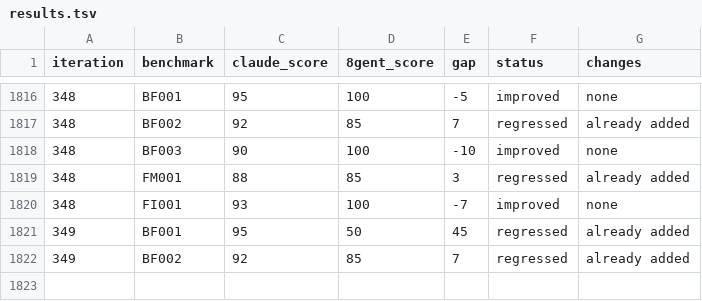
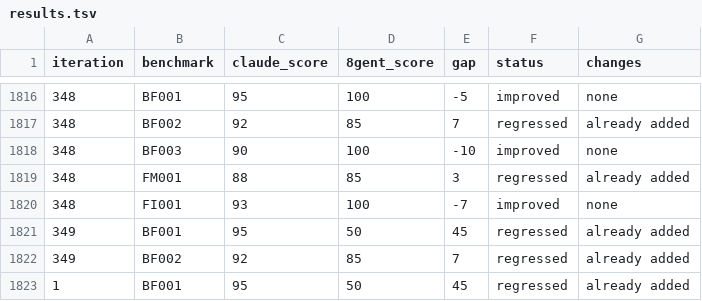
Before and after one commit to 8gi-foundation/8gent-code, a TSV file: benchmarks/results.tsv, drawn as a sheet; only a part is shown, gaps mark what is left out; the diff names each change by its address in the sheet, - before the commit and + after, or states it on an @@ line.

Commit message:
feat(benchmarks): parallel harness + overnight 2026-04-26 run snapshots
Three things land in one PR. The harness is the deliverable. The
snapshots are the evidence. The model default flip is a small follow-up.

* benchmarks/autoresearch/harness-parallel.ts (new, 472 LOC) - fans
  each benchmark out to N models in parallel across Ollama + OpenRouter,
  records every result into the experience-based router, prints per-model
  per-benchmark scores side-by-side. Default panel: 3 local + 3 cloud.
  Reads MODELS env for override, OPENROUTER_API_KEY when any cloud spec
  is in the panel. New script: `bun run benchmark:parallel`.

* benchmarks/autoresearch/runs/2026-04-26/ (new dir, 6 files) - the loop
  state JSONs the overnight run produced under three categories
  (bug-fixing, feature-implementation, long-horizon), pre + post for
  each. iteration count is 2-3 with mutations 0 - the loop ran to
  cadence but produced no improvements. Kept as the historical record
  so the next run has something to compare against.

* benchmarks/autoresearch/harness.ts - default model flips from
  glm-4.7-flash:latest to qwen3.6:27b (matches the default in the new
  parallel harness panel). One line.

* benchmarks/results.tsv + results-parallel.tsv - one new BF001 result
  row each, written by the overnight run. Appended only.

* package.json - new `benchmark:parallel` script wired to the harness.

Explicitly NOT in this PR: the autoresearch-report.json + loop-state.json
modifications from the same overnight session would have wiped the rich
March baseline data (89 lines down to 52). Discarded those edits to
preserve history. If we want to reset the baseline, that is a separate
intentional decision.

```diff
--- a/benchmarks/results.tsv
+++ b/benchmarks/results.tsv
+row 1823: 1 | BF001 | 95 | 50 | 45 | regressed | already added
```
Also changed, not shown: 10 other files.
